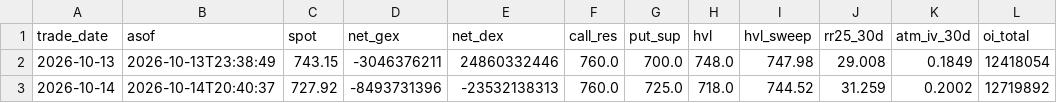
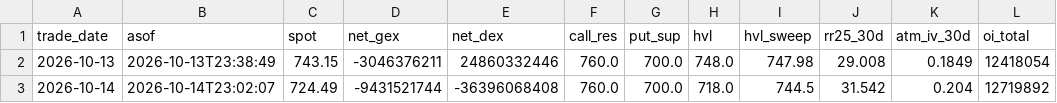
Before and after one commit to annaglowacka9797-wq/gex-data, a CSV file: data/history/QQQ_daily.csv, drawn as a sheet; only a part is shown; the diff names each change by its address in the sheet, - before the commit and + after, or states it on an @@ line.

```diff
--- a/data/history/QQQ_daily.csv
+++ b/data/history/QQQ_daily.csv
-B3 (asof): 2026-10-14T20:40:37
+B3 (asof): 2026-10-14T23:02:07
-C3 (spot): 727.92
+C3 (spot): 724.49
-D3 (net_gex): -8493731396
+D3 (net_gex): -9431521744
-E3 (net_dex): -23532138313
+E3 (net_dex): -36396068408
-G3 (put_sup): 725.0
+G3 (put_sup): 700.0
-I3 (hvl_sweep): 744.52
+I3 (hvl_sweep): 744.5
-J3 (rr25_30d): 31.259
+J3 (rr25_30d): 31.542
-K3 (atm_iv_30d): 0.2002
+K3 (atm_iv_30d): 0.204
```
Also changed, not shown: data/history/NDX_daily.csv, data/history/SPX_daily.csv, 10 other files.
